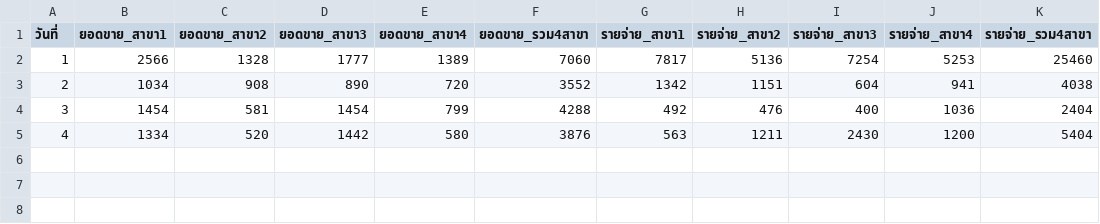
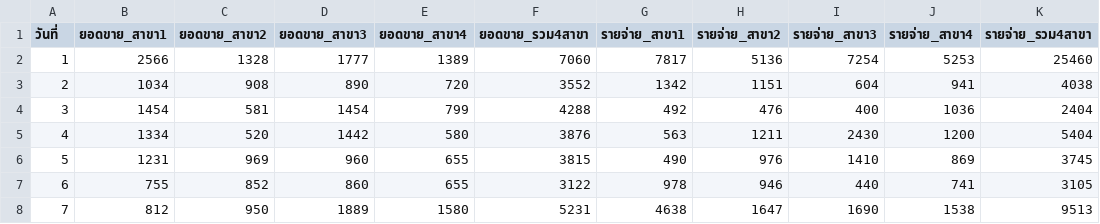
Before and after one commit to dewsun8-18/dew, a CSV file: รายงานรายวัน_4สาขา.csv, drawn as a sheet.

Commit message:
update: daily financial records Day 5 - Day 7 (5-7 Nov 2569) across all 4 branches

```diff
--- a/รายงานรายวัน_4สาขา.csv
+++ b/รายงานรายวัน_4สาขา.csv
@@ -5 +5,4 @@
 4,1334,520,1442,580,3876,563,1211,2430,1200,5404
+5,1231,969,960,655,3815,490,976,1410,869,3745
+6,755,852,860,655,3122,978,946,440,741,3105
+7,812,950,1889,1580,5231,4638,1647,1690,1538,9513
```
